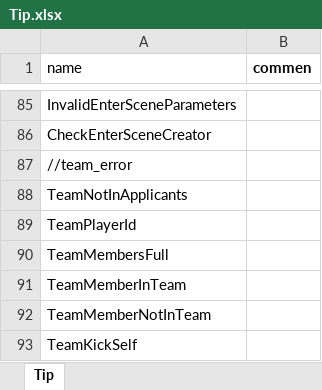
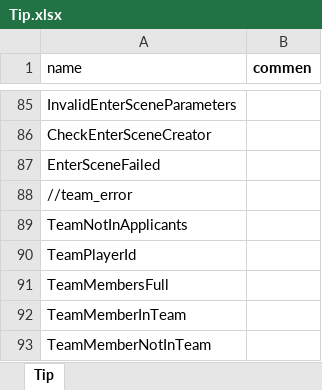
Before and after one commit to luyuancpp/mmorpg, an Excel workbook: bin/config/xlsx/tip/Tip.xlsx, sheet Tip, drawn as a sheet; only a part is shown, gaps mark what is left out; the shorter side is filled out with more unchanged rows; values as stored, in another font and other column widths than the file's, no borders; the diff names each change by its address in the sheet, - before the commit and + after, or states it on an @@ line.

```diff
--- a/bin/config/xlsx/tip/Tip.xlsx (sheet Tip)
+++ b/bin/config/xlsx/tip/Tip.xlsx (sheet Tip)
+row 87: EnterSceneFailed
```
Also changed, not shown: 51 other files.
